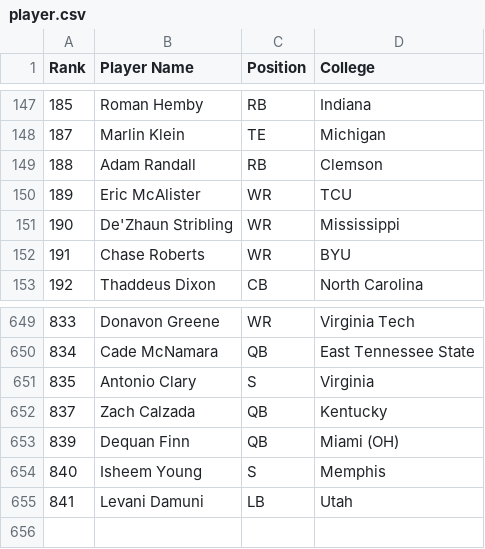
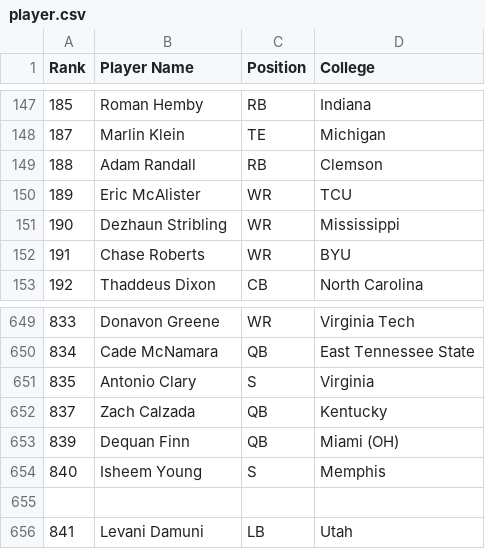
Before and after one commit to skjjcruz/Owner-Dashboard--V7, a CSV file: player.csv, drawn as a sheet; only a part is shown, gaps mark what is left out.

Commit message:
Update player.csv

```diff
--- a/player.csv
+++ b/player.csv
@@ -150,3 +150,3 @@ Rank,Player Name,Position,College
 189,Eric McAlister,WR,TCU
-190,De'Zhaun Stribling,WR,Mississippi
+190,Dezhaun Stribling,WR,Mississippi
 191,Chase Roberts,WR,BYU
@@ -654,2 +654,3 @@ Rank,Player Name,Position,College
 840,Isheem Young,S,Memphis
+
 841,Levani Damuni,LB,Utah
```
